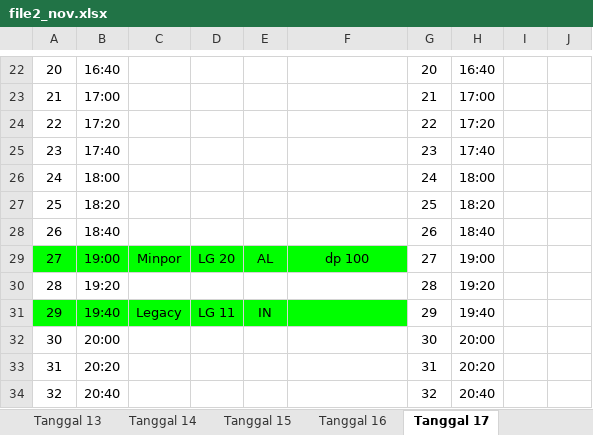
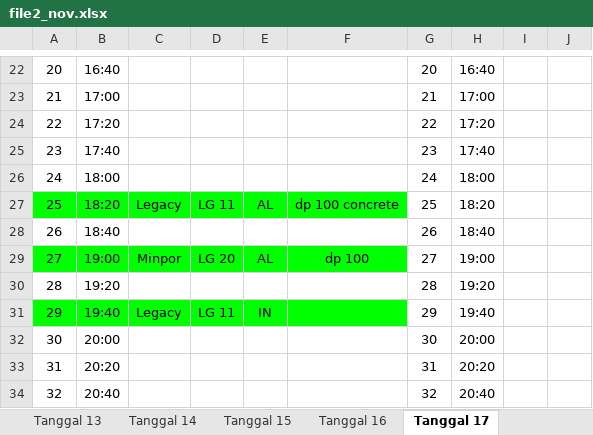
Before and after one commit to whynunuu/FoxeStudio, an Excel workbook: file2_nov.xlsx, sheet Tanggal 17, drawn as a sheet; only a part is shown, gaps mark what is left out; values as stored, in another font and other column widths than the file's, no borders; charts and pictures not drawn; the diff names each change by its address in the sheet, - before the commit and + after, or states it on an @@ line.

```diff
--- a/file2_nov.xlsx (sheet Tanggal 17)
+++ b/file2_nov.xlsx (sheet Tanggal 17)
-A27:F27 fill: none
+A27:F27 fill: #00FF00
-C27: (empty)
+C27: Legacy
-D27: (empty)
+D27: LG 11
-E27: (empty)
+E27: AL
-F27: (empty)
+F27: dp 100 concrete
```
Also changed, not shown: file1_nov.xlsm, file2.xlsx, 6 other files.
